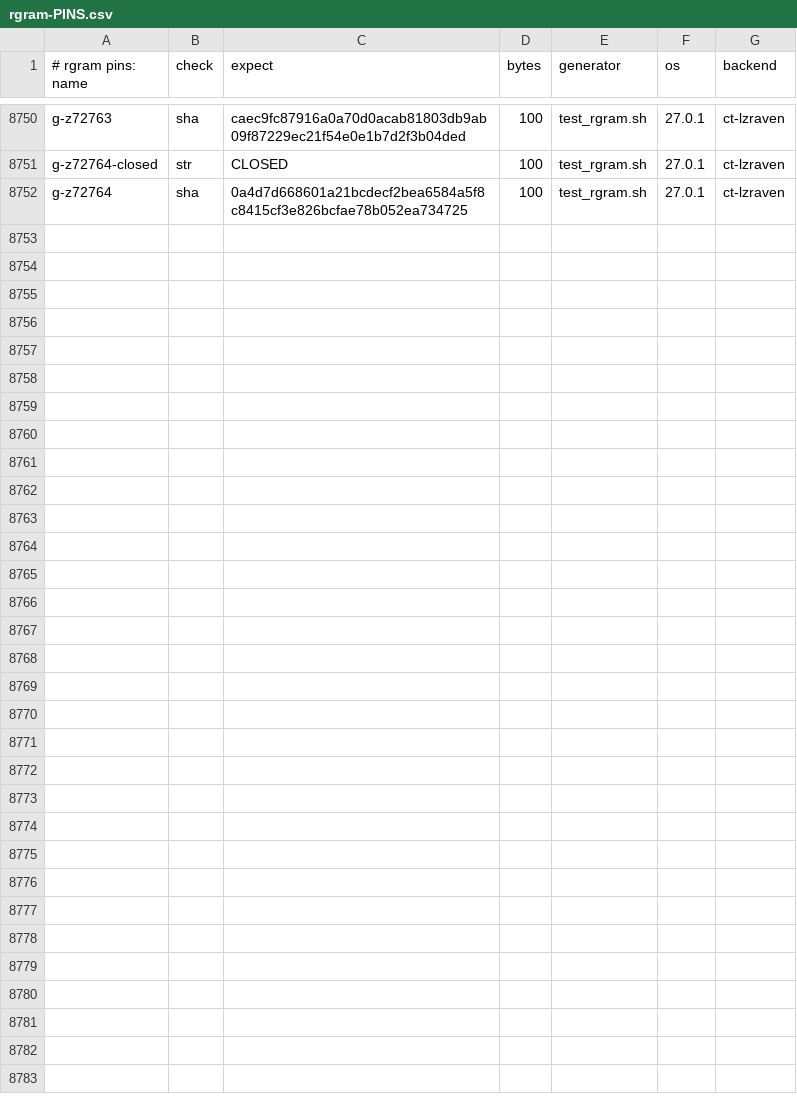
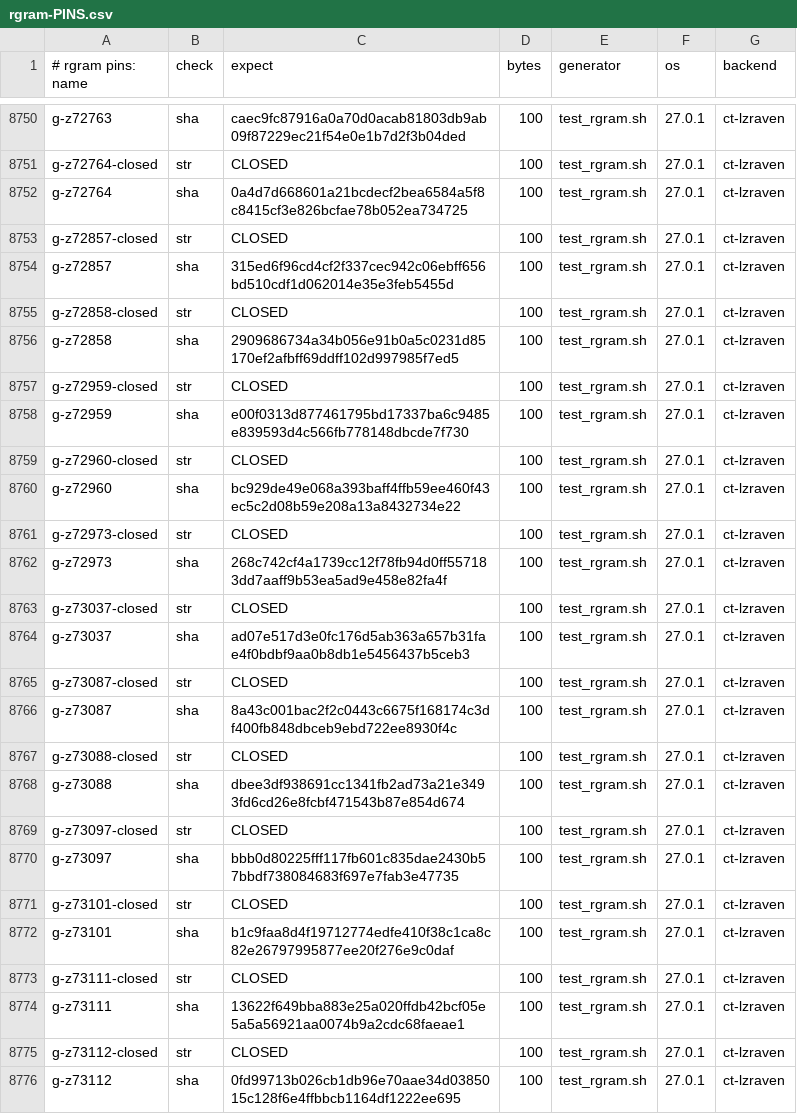
Before and after one commit to mrowlinson/applearchive-cleanroom, a CSV file: vectors/rgram-PINS.csv, drawn as a sheet; only a part is shown, gaps mark what is left out; the diff names each change by its address in the sheet, - before the commit and + after, or states it on an @@ line.

```diff
--- a/vectors/rgram-PINS.csv
+++ b/vectors/rgram-PINS.csv
+row 8753: g-z72857-closed | str | CLOSED | 100 | test_rgram.sh | 27.0.1 | ct-lzraven
+row 8754: g-z72857 | sha | 315ed6f96cd4cf2f337cec942c06ebff656bd510cdf1d062014e35e3feb5455d | 100 | test_rgram.sh | 27.0.1 | ct-lzraven
+row 8755: g-z72858-closed | str | CLOSED | 100 | test_rgram.sh | 27.0.1 | ct-lzraven
+row 8756: g-z72858 | sha | 2909686734a34b056e91b0a5c0231d85170ef2afbff69ddff102d997985f7ed5 | 100 | test_rgram.sh | 27.0.1 | ct-lzraven
+row 8757: g-z72959-closed | str | CLOSED | 100 | test_rgram.sh | 27.0.1 | ct-lzraven
+row 8758: g-z72959 | sha | e00f0313d877461795bd17337ba6c9485e839593d4c566fb778148dbcde7f730 | 100 | test_rgram.sh | 27.0.1 | ct-lzraven
+row 8759: g-z72960-closed | str | CLOSED | 100 | test_rgram.sh | 27.0.1 | ct-lzraven
+row 8760: g-z72960 | sha | bc929de49e068a393baff4ffb59ee460f43ec5c2d08b59e208a13a8432734e22 | 100 | test_rgram.sh | 27.0.1 | ct-lzraven
+row 8761: g-z72973-closed | str | CLOSED | 100 | test_rgram.sh | 27.0.1 | ct-lzraven
+row 8762: g-z72973 | sha | 268c742cf4a1739cc12f78fb94d0ff557183dd7aaff9b53ea5ad9e458e82fa4f | 100 | test_rgram.sh | 27.0.1 | ct-lzraven
+row 8763: g-z73037-closed | str | CLOSED | 100 | test_rgram.sh | 27.0.1 | ct-lzraven
+row 8764: g-z73037 | sha | ad07e517d3e0fc176d5ab363a657b31fae4f0bdbf9aa0b8db1e5456437b5ceb3 | 100 | test_rgram.sh | 27.0.1 | ct-lzraven
+row 8765: g-z73087-closed | str | CLOSED | 100 | test_rgram.sh | 27.0.1 | ct-lzraven
+row 8766: g-z73087 | sha | 8a43c001bac2f2c0443c6675f168174c3df400fb848dbceb9ebd722ee8930f4c | 100 | test_rgram.sh | 27.0.1 | ct-lzraven
+row 8767: g-z73088-closed | str | CLOSED | 100 | test_rgram.sh | 27.0.1 | ct-lzraven
+row 8768: g-z73088 | sha | dbee3df938691cc1341fb2ad73a21e3493fd6cd26e8fcbf471543b87e854d674 | 100 | test_rgram.sh | 27.0.1 | ct-lzraven
+row 8769: g-z73097-closed | str | CLOSED | 100 | test_rgram.sh | 27.0.1 | ct-lzraven
+row 8770: g-z73097 | sha | bbb0d80225fff117fb601c835dae2430b57bbdf738084683f697e7fab3e47735 | 100 | test_rgram.sh | 27.0.1 | ct-lzraven
+row 8771: g-z73101-closed | str | CLOSED | 100 | test_rgram.sh | 27.0.1 | ct-lzraven
+row 8772: g-z73101 | sha | b1c9faa8d4f19712774edfe410f38c1ca8c82e26797995877ee20f276e9c0daf | 100 | test_rgram.sh | 27.0.1 | ct-lzraven
+row 8773: g-z73111-closed | str | CLOSED | 100 | test_rgram.sh | 27.0.1 | ct-lzraven
+row 8774: g-z73111 | sha | 13622f649bba883e25a020ffdb42bcf05e5a5a56921aa0074b9a2cdc68faeae1 | 100 | test_rgram.sh | 27.0.1 | ct-lzraven
+row 8775: g-z73112-closed | str | CLOSED | 100 | test_rgram.sh | 27.0.1 | ct-lzraven
+row 8776: g-z73112 | sha | 0fd99713b026cb1db96e70aae34d0385015c128f6e4ffbbcb1164df1222ee695 | 100 | test_rgram.sh | 27.0.1 | ct-lzraven
```
Also changed, not shown: 2 other files.
